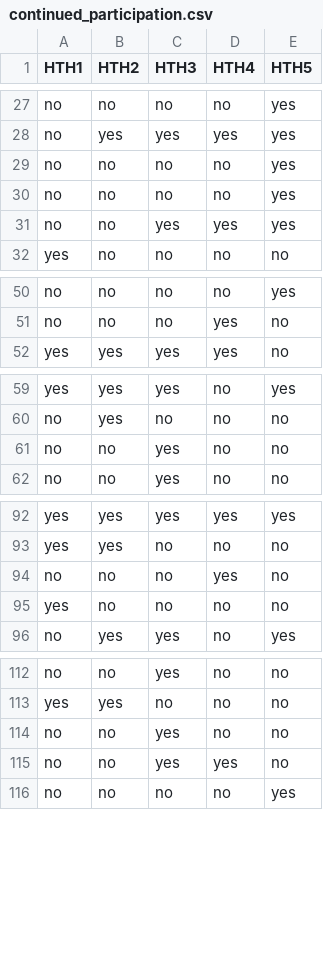
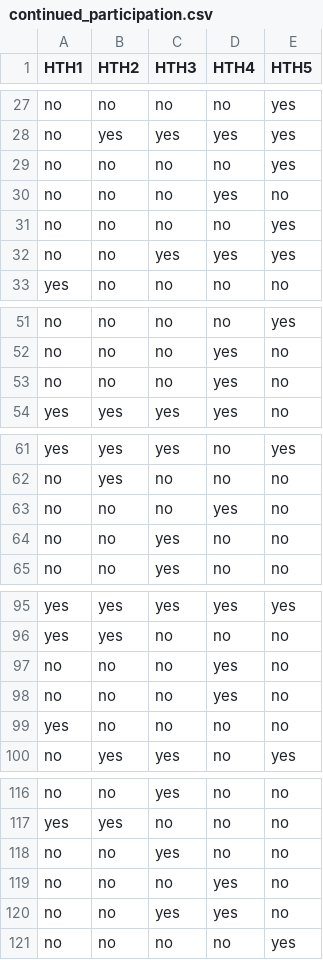
Before and after one commit to hackthackathon/hackthackathon.github.io, a CSV file: files/docs/continued_participation.csv, drawn as a sheet; only a part is shown, gaps mark what is left out; the diff covers the shown part only.

Commit message:
updated event data
corrected numbers for HTH4, others pending changes(?)

```diff
--- a/files/docs/continued_participation.csv
+++ b/files/docs/continued_participation.csv
@@ -29,2 +29,3 @@ no,yes,yes,yes,yes
 no,no,no,no,yes
+no,no,no,yes,no
 no,no,no,no,yes
@@ -51,2 +52,3 @@ no,no,no,no,yes
 no,no,no,yes,no
+no,no,no,yes,no
 yes,yes,yes,yes,no
@@ -60,2 +62,3 @@ yes,yes,yes,no,yes
 no,yes,no,no,no
+no,no,no,yes,no
 no,no,yes,no,no
@@ -94,2 +97,3 @@ yes,yes,no,no,no
 no,no,no,yes,no
+no,no,no,yes,no
 yes,no,no,no,no
@@ -114,2 +118,3 @@ yes,yes,no,no,no
 no,no,yes,no,no
+no,no,no,yes,no
 no,no,yes,yes,no
```
Also changed, not shown: 1 added row elsewhere in this file, files/docs/domains.csv, 1 other file.
